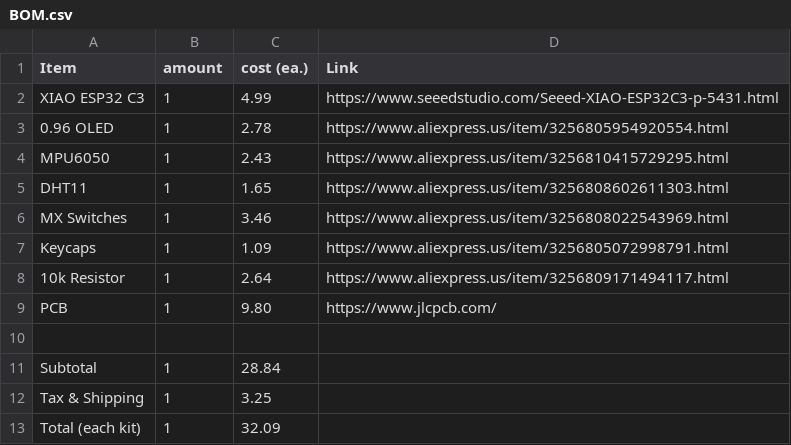
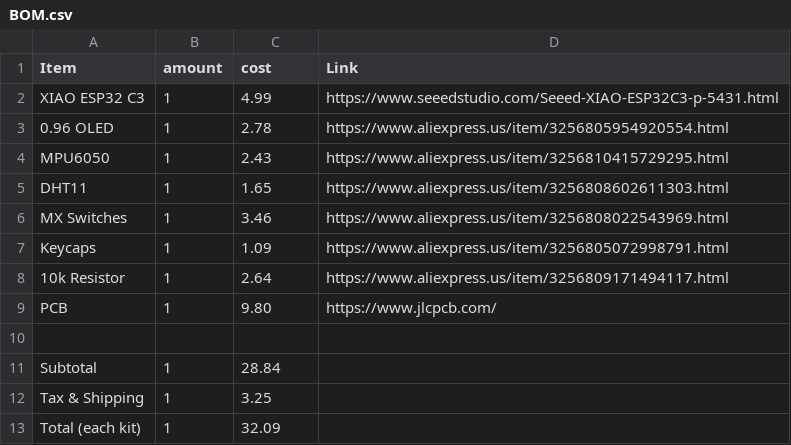
Before and after one commit to andyydong/starbie, a CSV file: BOM.csv, drawn as a sheet.

Commit message:
updated BOM formatting

```diff
--- a/BOM.csv
+++ b/BOM.csv
@@ -1,2 +1,2 @@
-Item, amount, cost (ea.), Link
+Item, amount, cost, Link
 XIAO ESP32 C3, 1, 4.99, https://www.seeedstudio.com/Seeed-XIAO-ESP32C3-p-5431.html
```
